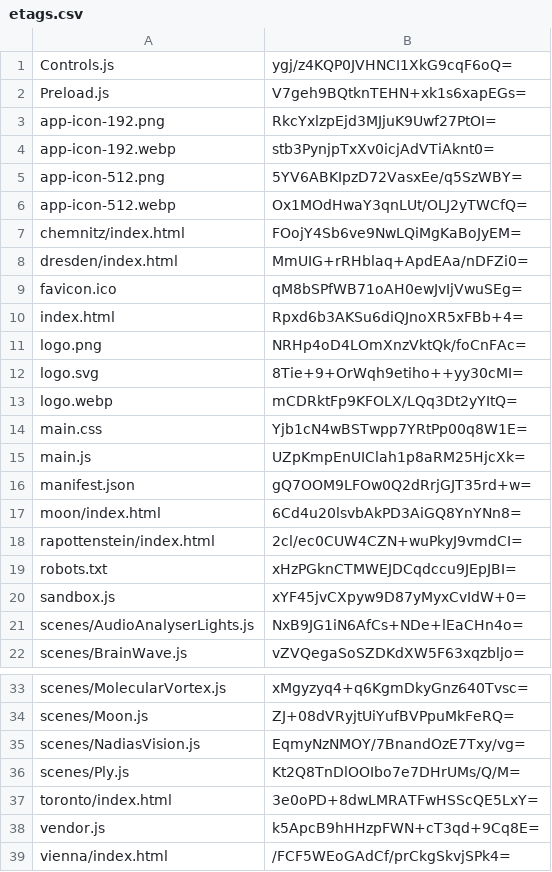
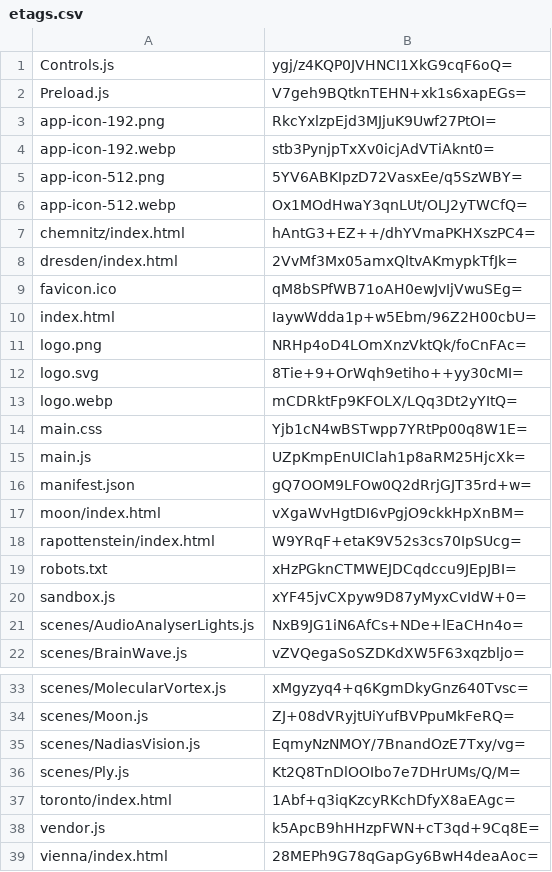
Before and after one commit to artificialmuseum/artificialmuseum.com, a CSV file: docs/etags.csv, drawn as a sheet; only a part is shown, gaps mark what is left out.

```diff
--- a/docs/etags.csv
+++ b/docs/etags.csv
@@ -6,6 +6,6 @@ app-icon-512.png,5YV6ABKIpzD72VasxEe/q5SzWBY=
 app-icon-512.webp,Ox1MOdHwaY3qnLUt/OLJ2yTWCfQ=
-chemnitz/index.html,FOojY4Sb6ve9NwLQiMgKaBoJyEM=
-dresden/index.html,MmUIG+rRHblaq+ApdEAa/nDFZi0=
+chemnitz/index.html,hAntG3+EZ++/dhYVmaPKHXszPC4=
+dresden/index.html,2VvMf3Mx05amxQltvAKmypkTfJk=
 favicon.ico,qM8bSPfWB71oAH0ewJvIjVwuSEg=
-index.html,Rpxd6b3AKSu6diQJnoXR5xFBb+4=
+index.html,IaywWdda1p+w5Ebm/96Z2H00cbU=
 logo.png,NRHp4oD4LOmXnzVktQk/foCnFAc=
@@ -16,4 +16,4 @@ main.js,UZpKmpEnUIClah1p8aRM25HjcXk=
 manifest.json,gQ7OOM9LFOw0Q2dRrjGJT35rd+w=
-moon/index.html,6Cd4u20lsvbAkPD3AiGQ8YnYNn8=
-rapottenstein/index.html,2cl/ec0CUW4CZN+wuPkyJ9vmdCI=
+moon/index.html,vXgaWvHgtDI6vPgjO9ckkHpXnBM=
+rapottenstein/index.html,W9YRqF+etaK9V52s3cs70IpSUcg=
 robots.txt,xHzPGknCTMWEJDCqdccu9JEpJBI=
@@ -36,4 +36,4 @@ scenes/NadiasVision.js,EqmyNzNMOY/7BnandOzE7Txy/vg=
 scenes/Ply.js,Kt2Q8TnDlOOIbo7e7DHrUMs/Q/M=
-toronto/index.html,3e0oPD+8dwLMRATFwHSScQE5LxY=
+toronto/index.html,1Abf+q3iqKzcyRKchDfyX8aEAgc=
 vendor.js,k5ApcB9hHHzpFWN+cT3qd+9Cq8E=
-vienna/index.html,/FCF5WEoGAdCf/prCkgSkvjSPk4=
+vienna/index.html,28MEPh9G78qGapGy6BwH4deaAoc=
```
Also changed, not shown: 14 other files.
